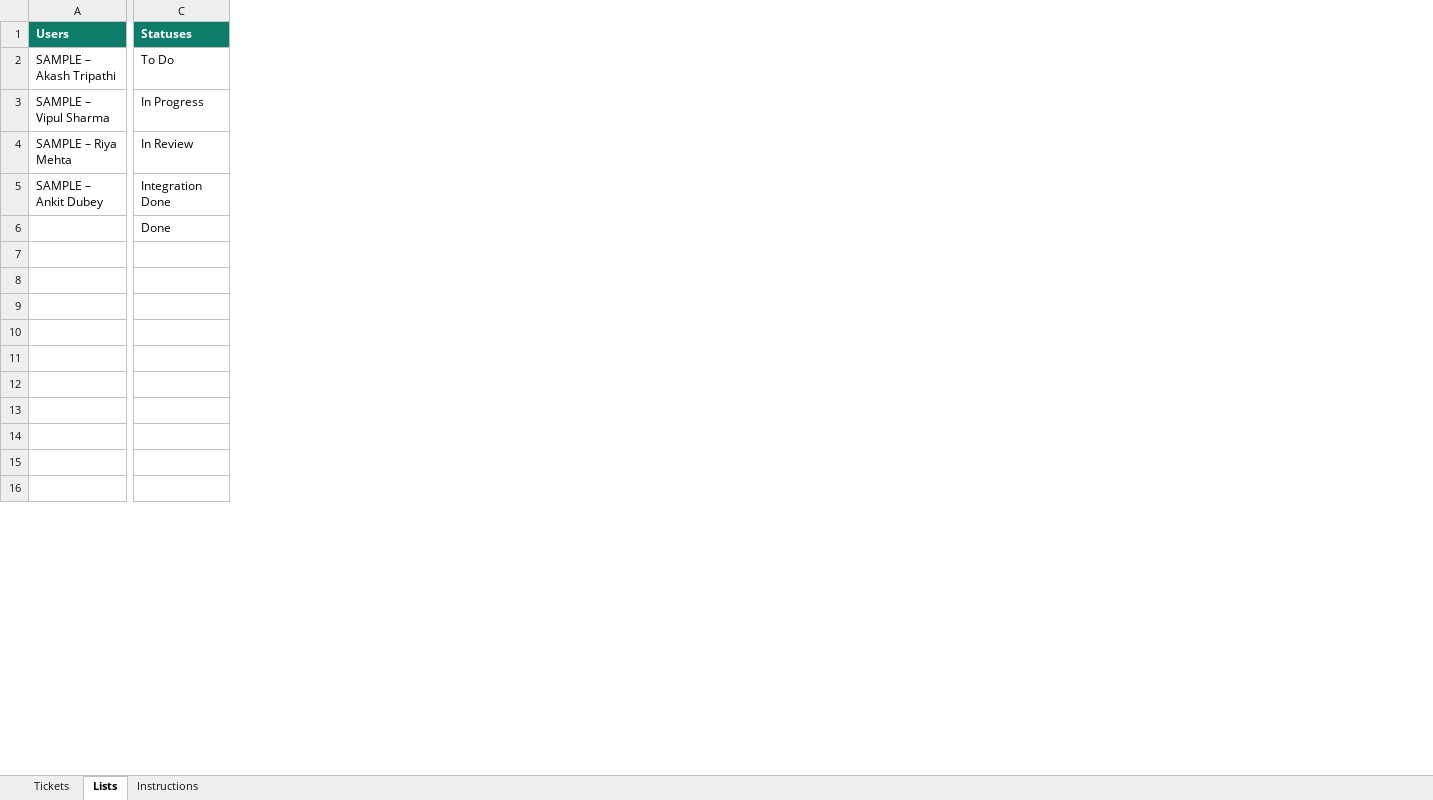
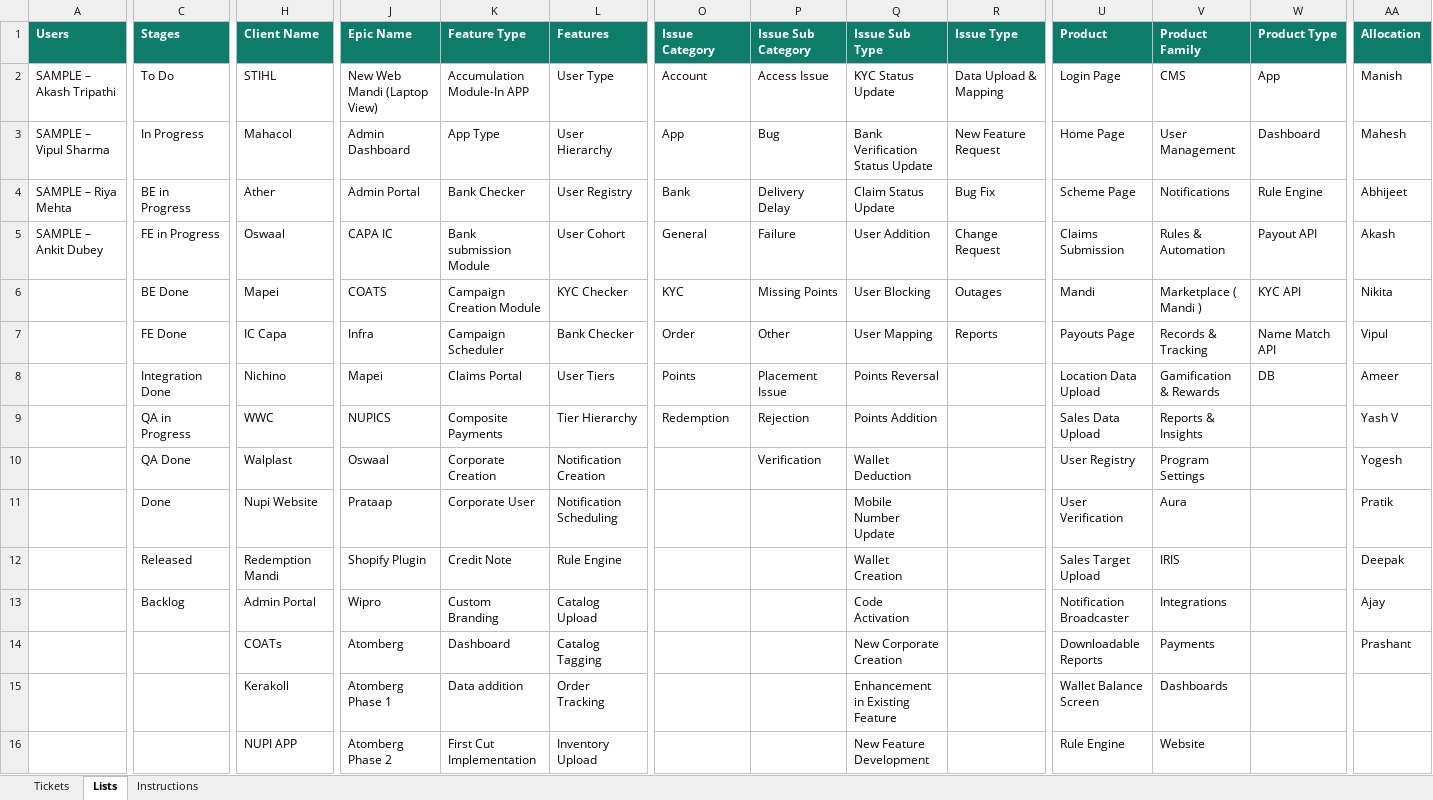
Before and after one commit to akashTripathi9/tms-ticket-loader, an Excel workbook: template/NUPI Ticket Import Template.xlsx, sheet Lists, drawn as a sheet; only a part is shown, gaps mark what is left out; values as stored, in another font and other column widths than the file's, no borders; removed rows and columns are numbered as before the commit, all else as after; rows hold the shown columns only; the diff covers the shown part only; the diff names each change by its address in the sheet, - before the commit and + after, or states it on an @@ line.

Commit message:
Align with the real TMS ticket form: ticket type, stage, creator, priority default, board; schema snapshot; 41-column sample sheet

```diff
--- a/template/NUPI Ticket Import Template.xlsx (sheet Lists)
+++ b/template/NUPI Ticket Import Template.xlsx (sheet Lists)
+column H (Client Name), rows 2-5: STIHL | Mahacol | Ather | Oswaal; rows 11-16: Nupi Website | Redemption Mandi | Admin Portal | COATs | Kerakoll | NUPI APP
+column J (Epic Name), rows 2-5: New Web Mandi (Laptop View) | Admin Dashboard | Admin Portal | CAPA IC; rows 11-16: Prataap | Shopify Plugin | Wipro | Atomberg | Atomberg Phase 1 | Atomberg Phase 2
+column K (Feature Type), rows 2-5: Accumulation Module-In APP | App Type | Bank Checker | Bank submission Module; rows 11-16: Corporate User | Credit Note | Custom Branding | Dashboard | Data addition | First Cut Implementation
+column L (Features), rows 2-5: User Type | User Hierarchy | User Registry | User Cohort; rows 11-16: Notification Scheduling | Rule Engine | Catalog Upload | Catalog Tagging | Order Tracking | Inventory Upload
+column O (Issue Category), rows 2-5: Account | App | Bank | General
+column P (Issue Sub Category), rows 2-5: Access Issue | Bug | Delivery Delay | Failure
+column Q (Issue Sub Type), rows 2-5: KYC Status Update | Bank Verification Status Update | Claim Status Update | User Addition; rows 11-16: Mobile Number Update | Wallet Creation | Code Activation | New Corporate Creation | Enhancement in Existing Feature | New Feature Development
+column R (Issue Type), rows 2-5: Data Upload & Mapping | New Feature Request | Bug Fix | Change Request
+column U (Product), rows 2-5: Login Page | Home Page | Scheme Page | Claims Submission; rows 11-16: User Verification | Sales Target Upload | Notification Broadcaster | Downloadable Reports | Wallet Balance Screen | Rule Engine
+column V (Product Family), rows 2-5: CMS | User Management | Notifications | Rules & Automation; rows 11-16: Aura | IRIS | Integrations | Payments | Dashboards | Website
+column W (Product Type), rows 2-5: App | Dashboard | Rule Engine | Payout API
+column AA (Allocation), rows 2-5: Manish | Mahesh | Abhijeet | Akash; rows 11-14: Pratik | Deepak | Ajay | Prashant
-C1: Statuses
+C1: Stages
-C4 (Stages): In Review
+C4 (Stages): BE in Progress
-C5 (Stages): Integration Done
+C5 (Stages): FE in Progress
+row 6:  | BE Done | Mapei | COATS | Campaign Creation Module | KYC Checker | KYC | Missing Points | User Blocking | Outages | Mandi | Marketplace ( Mandi ) | KYC API | Nikita
+row 7:  | FE Done | IC Capa | Infra | Campaign Scheduler | Bank Checker | Order | Other | User Mapping | Reports | Payouts Page | Records & Tracking | Name Match API | Vipul
+row 8:  | Integration Done | Nichino | Mapei | Claims Portal | User Tiers | Points | Placement Issue | Points Reversal |  | Location Data Upload | Gamification & Rewards | DB | Ameer
+row 9:  | QA in Progress | WWC | NUPICS | Composite Payments | Tier Hierarchy | Redemption | Rejection | Points Addition |  | Sales Data Upload | Reports & Insights |  | Yash V
+row 10:  | QA Done | Walplast | Oswaal | Corporate Creation | Notification Creation |  | Verification | Wallet Deduction |  | User Registry | Program Settings |  | Yogesh
-row 7: (empty)
-row 8: (empty)
-row 9: (empty)
-row 10: (empty)
-row 11: (empty)
-C12 (Stages): (empty)
+C12 (Stages): Released
-C13 (Stages): (empty)
+C13 (Stages): Backlog
```
Also changed, not shown: 12 added columns, 2 removed columns and 5 edited cells elsewhere in this sheet, sheet Tickets, sheet Instructions, 6 other files.
